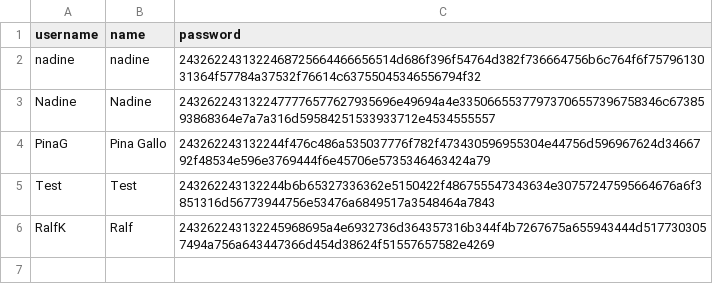
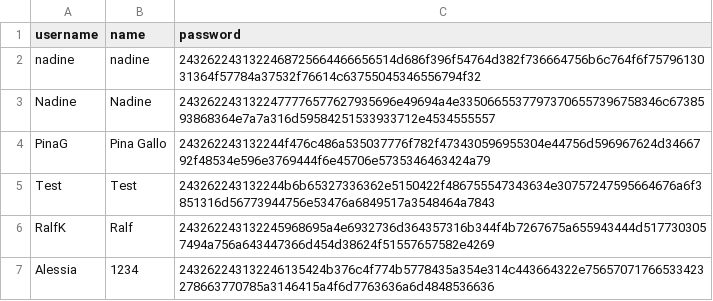
Before and after one commit to PinaGallo/Fit_Through_College_Data, a CSV file: MyLoginTable.csv, drawn as a sheet.

Commit message:
added new user

```diff
--- a/MyLoginTable.csv
+++ b/MyLoginTable.csv
@@ -6 +6,2 @@ Test,Test,243262243132244b6b65327336362e5150422f486755547343634e3075724759566467
 RalfK,Ralf,243262243132245968695a4e6932736d364357316b344f4b7267675a655943444d5177303057494a756a643447366d454d38624f51557657582e4269
+Alessia,1234,243262243132246135424b376c4f774b5778435a354e314c443664322e75657071766533423278663770785a3146415a4f6d7763636a6d4848536636
```
